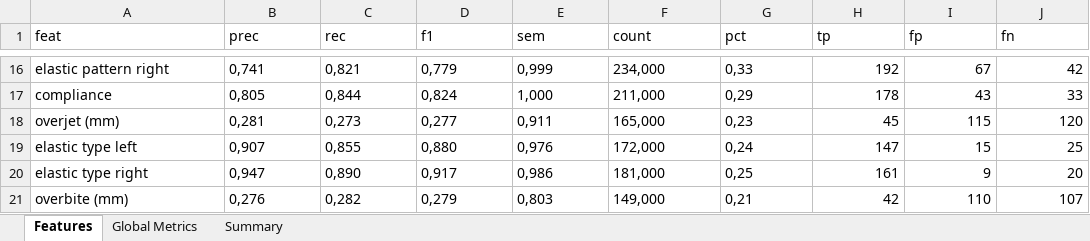
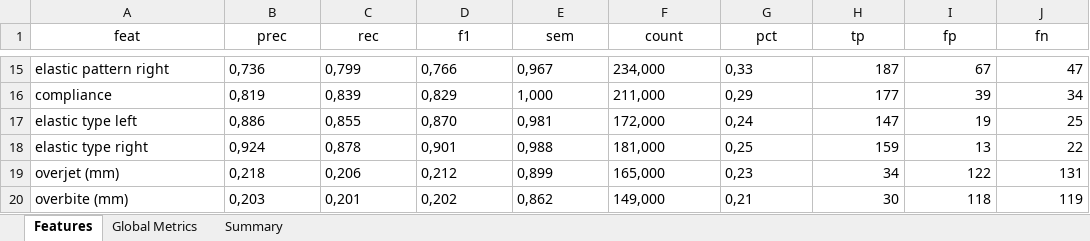
Before and after one commit to Paul-dumont/Medical-LLM-FineTuning, an Excel workbook: data/5_results/no_prompt/result_llama_no_prompt_5.xlsx, sheet Features, drawn as a sheet; only a part is shown, gaps mark what is left out; values as stored, in another font and other column widths than the file's, no borders; removed rows and columns are numbered as before the commit, all else as after; the diff covers the shown part only; the diff names each change by its address in the sheet, - before the commit and + after, or states it on an @@ line.

```diff
--- a/data/5_results/no_prompt/result_llama_no_prompt_5.xlsx (sheet Features)
+++ b/data/5_results/no_prompt/result_llama_no_prompt_5.xlsx (sheet Features)
-A1:J1 alignment: left
+A1:J1 alignment: center
-B15 (prec): 0,741
+B15 (prec): 0,736
-C15 (rec): 0,821
+C15 (rec): 0,799
-D15 (f1): 0,779
+D15 (f1): 0,766
-E15 (sem): 0,999
+E15 (sem): 0,967
-H15 (tp): 192
+H15 (tp): 187
-J15 (fn): 42
+J15 (fn): 47
-B16 (prec): 0,805
+B16 (prec): 0,819
-C16 (rec): 0,844
+C16 (rec): 0,839
-D16 (f1): 0,824
+D16 (f1): 0,829
-H16 (tp): 178
+H16 (tp): 177
-I16 (fp): 43
+I16 (fp): 39
-J16 (fn): 33
+J16 (fn): 34
-row 18: overjet (mm) | 0,281 | 0,273 | 0,277 | 0,911 | 165,000 | 0,23 | 45 | 115 | 120
-B17 (prec): 0,907
+B17 (prec): 0,886
-D17 (f1): 0,880
+D17 (f1): 0,870
-E17 (sem): 0,976
+E17 (sem): 0,981
-I17 (fp): 15
+I17 (fp): 19
-B18 (prec): 0,947
+B18 (prec): 0,924
-C18 (rec): 0,890
+C18 (rec): 0,878
-D18 (f1): 0,917
+D18 (f1): 0,901
-E18 (sem): 0,986
+E18 (sem): 0,988
-H18 (tp): 161
+H18 (tp): 159
-I18 (fp): 9
+I18 (fp): 13
-J18 (fn): 20
+J18 (fn): 22
+row 19: overjet (mm) | 0,218 | 0,206 | 0,212 | 0,899 | 165,000 | 0,23 | 34 | 122 | 131
-B20 (prec): 0,276
+B20 (prec): 0,203
-C20 (rec): 0,282
+C20 (rec): 0,201
-D20 (f1): 0,279
+D20 (f1): 0,202
-E20 (sem): 0,803
+E20 (sem): 0,862
-H20 (tp): 42
+H20 (tp): 30
-I20 (fp): 110
+I20 (fp): 118
-J20 (fn): 107
+J20 (fn): 119
```
Also changed, not shown: 23 added rows, 42 removed rows, 1 moved row and 125 edited cells elsewhere in this sheet, sheet Global Metrics, sheet Summary, 26 other files.
